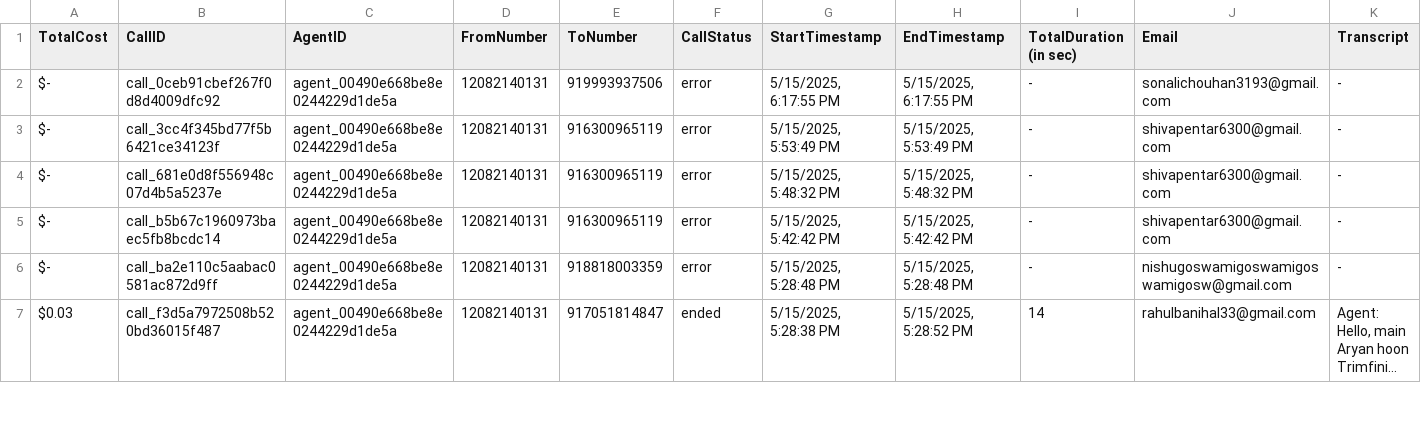
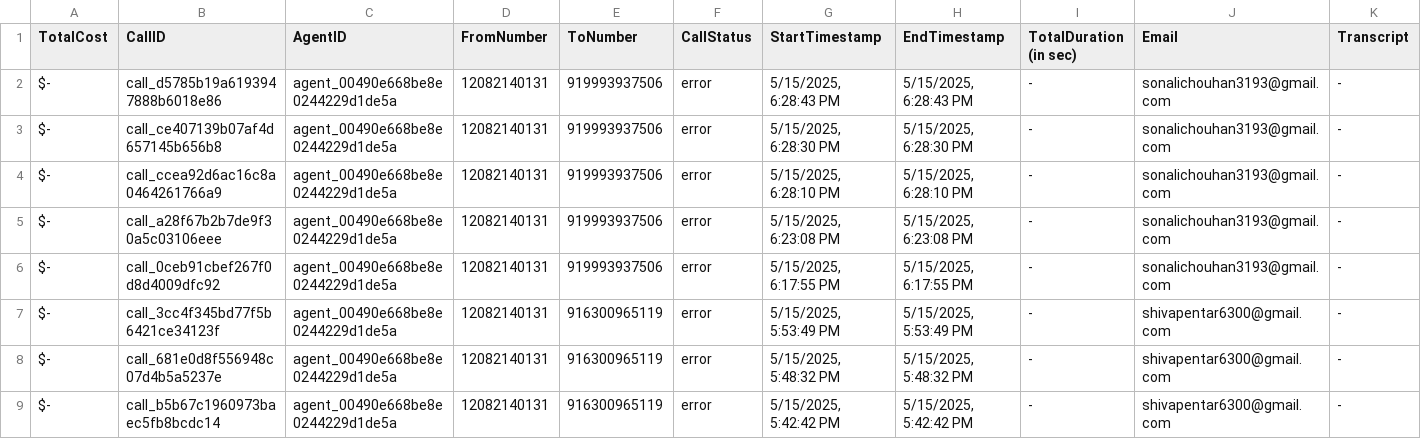
Before and after one commit to Urban-gabru-yog/Trimfinity_Dashboard_1104, a CSV file: data/call_data.csv, drawn as a sheet; only a part is shown; the shorter side is filled out with more unchanged rows; long unchanged cells end in …; rows hold the shown columns only; the diff names each change by its address in the sheet, - before the commit and + after, or states it on an @@ line.

```diff
--- a/data/call_data.csv
+++ b/data/call_data.csv
+row 2: $- | call_d5785b19a6193947888b6018e86 | agent_00490e668be8e0244229d1de5a | 12082140131 | 919993937506 | error | 5/15/2025, 6:28:43 PM | 5/15/2025, 6:28:43 PM | - | sonalichouhan3193@gmail.com | -
+row 3: $- | call_ce407139b07af4d657145b656b8 | agent_00490e668be8e0244229d1de5a | 12082140131 | 919993937506 | error | 5/15/2025, 6:28:30 PM | 5/15/2025, 6:28:30 PM | - | sonalichouhan3193@gmail.com | -
+row 4: $- | call_ccea92d6ac16c8a0464261766a9 | agent_00490e668be8e0244229d1de5a | 12082140131 | 919993937506 | error | 5/15/2025, 6:28:10 PM | 5/15/2025, 6:28:10 PM | - | sonalichouhan3193@gmail.com | -
+row 5: $- | call_a28f67b2b7de9f30a5c03106eee | agent_00490e668be8e0244229d1de5a | 12082140131 | 919993937506 | error | 5/15/2025, 6:23:08 PM | 5/15/2025, 6:23:08 PM | - | sonalichouhan3193@gmail.com | -
```
Also changed, not shown: data/merged_data.csv, 1 other file.
